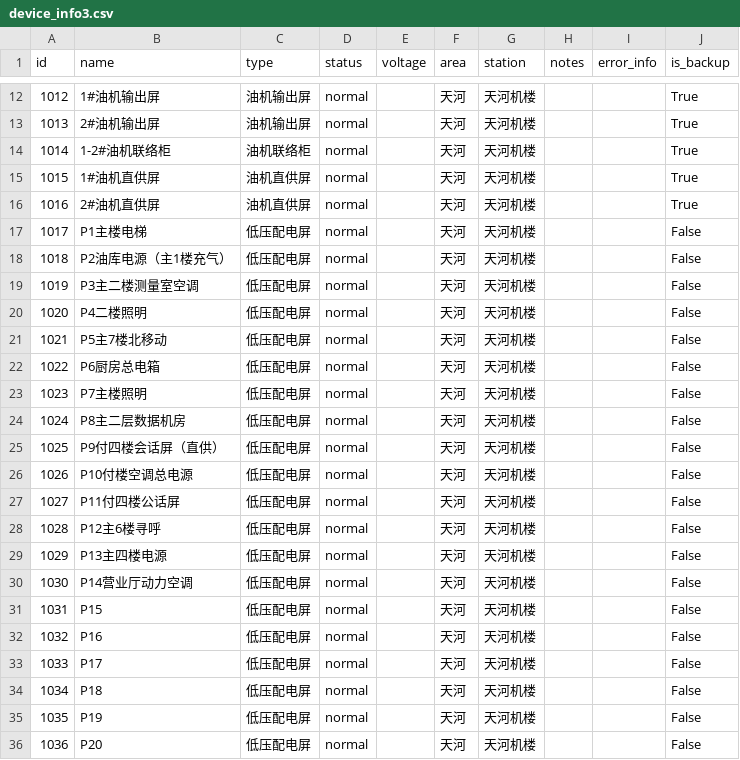
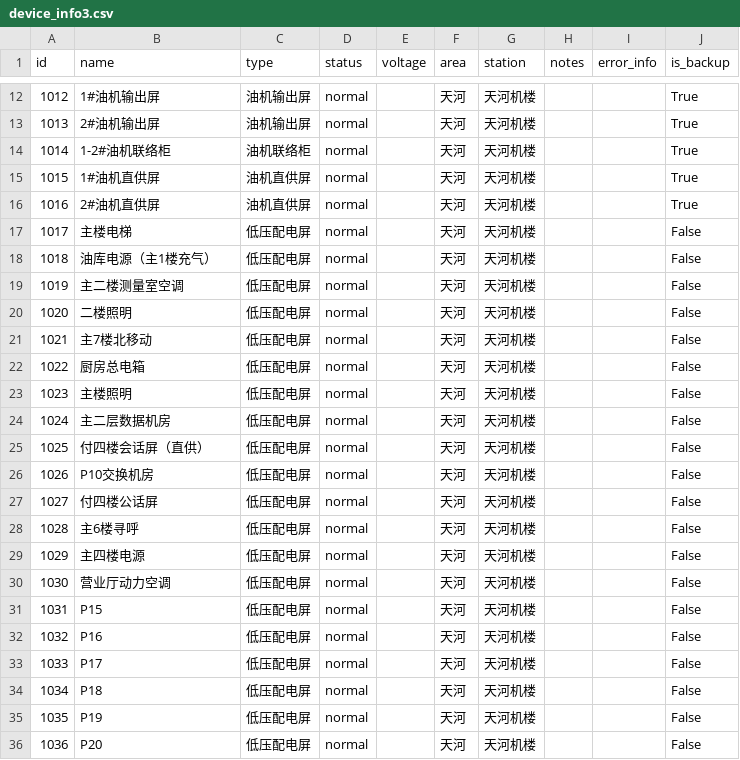
Before and after one commit to github-songhy/tuoputest-test, a CSV file: static/data/device_info3.csv, drawn as a sheet; only a part is shown, gaps mark what is left out; the diff covers the shown part only; the diff names each change by its address in the sheet, - before the commit and + after, or states it on an @@ line.

```diff
--- a/static/data/device_info3.csv
+++ b/static/data/device_info3.csv
-B17 (name): P1主楼电梯
+B17 (name): 主楼电梯
-B18 (name): P2油库电源（主1楼充气）
+B18 (name): 油库电源（主1楼充气）
-B19 (name): P3主二楼测量室空调
+B19 (name): 主二楼测量室空调
-B20 (name): P4二楼照明
+B20 (name): 二楼照明
-B21 (name): P5主7楼北移动
+B21 (name): 主7楼北移动
-B22 (name): P6厨房总电箱
+B22 (name): 厨房总电箱
-B23 (name): P7主楼照明
+B23 (name): 主楼照明
-B24 (name): P8主二层数据机房
+B24 (name): 主二层数据机房
-B25 (name): P9付四楼会话屏（直供）
+B25 (name): 付四楼会话屏（直供）
-B26 (name): P10付楼空调总电源
+B26 (name): P10交换机房
-B27 (name): P11付四楼公话屏
+B27 (name): 付四楼公话屏
-B28 (name): P12主6楼寻呼
+B28 (name): 主6楼寻呼
-B29 (name): P13主四楼电源
+B29 (name): 主四楼电源
-B30 (name): P14营业厅动力空调
+B30 (name): 营业厅动力空调
```
Also changed, not shown: 8 added rows, 15 edited cells and row numbers in column A elsewhere in this file, 22 other files.
